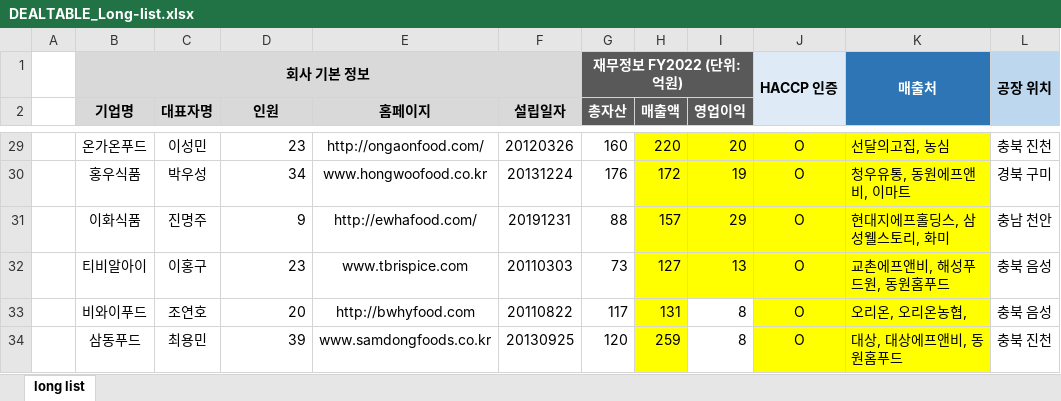
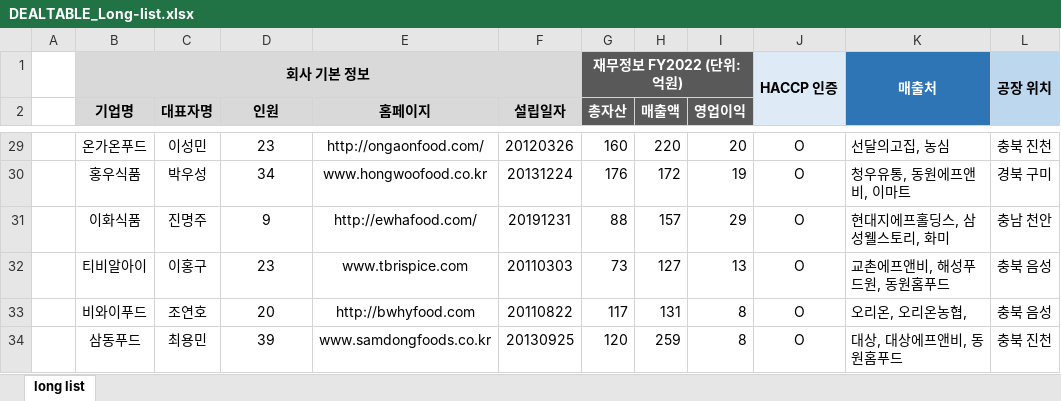
Before and after one commit to itdadev/dealtable-v2, an Excel workbook: src/assets/images/DEALTABLE_Long-list.xlsx, sheet long list, drawn as a sheet; only a part is shown, gaps mark what is left out; values as stored, in another font and other column widths than the file's, no borders; the diff covers the shown part only; the diff names each change by its address in the sheet, - before the commit and + after, or states it on an @@ line.

```diff
--- a/src/assets/images/DEALTABLE_Long-list.xlsx (sheet long list)
+++ b/src/assets/images/DEALTABLE_Long-list.xlsx (sheet long list)
-D29:D34 alignment: right
+D29:D34 alignment: center
-H29:K32 fill: #FFFF00
+H29:K32 fill: none
-H33:H34 fill: #FFFF00
+H33:H34 fill: none
-J33:K34 fill: #FFFF00
+J33:K34 fill: none
```
Also changed, not shown: cell formats elsewhere in this sheet, 8 other files.
